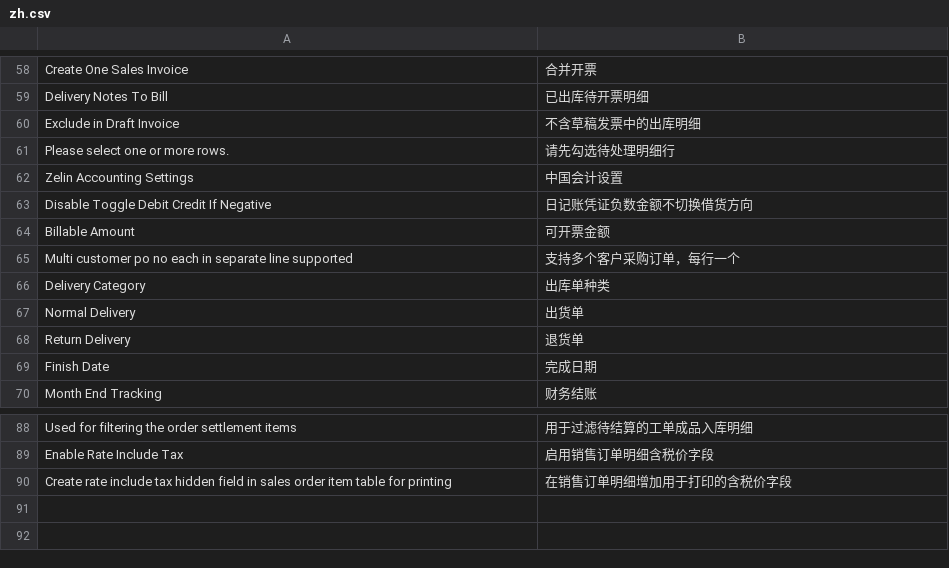
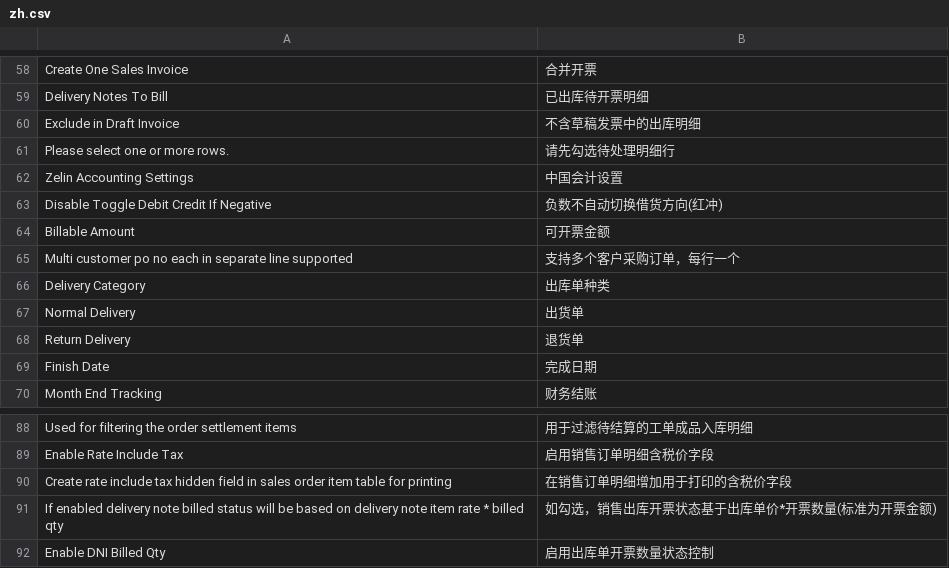
Before and after one commit to z1coyan/erpnext_zelin_ac, a CSV file: zelin_ac/translations/zh.csv, drawn as a sheet; only a part is shown, gaps mark what is left out.

```diff
--- a/zelin_ac/translations/zh.csv
+++ b/zelin_ac/translations/zh.csv
@@ -62,3 +62,3 @@ Please select one or more rows.,请先勾选待处理明细行
 Zelin Accounting Settings,中国会计设置
-Disable Toggle Debit Credit If Negative,日记账凭证负数金额不切换借货方向
+Disable Toggle Debit Credit If Negative,负数不自动切换借货方向(红冲)
 Billable Amount,可开票金额
@@ -90 +90,3 @@ Enable Rate Include Tax,启用销售订单明细含税价字段
 Create rate include tax hidden field in sales order item table for printing,在销售订单明细增加用于打印的含税价字段
+If enabled delivery note billed status will be based on delivery note item rate * billed qty,如勾选，销售出库开票状态基于出库单价*开票数量(标准为开票金额)
+Enable DNI Billed Qty,启用出库单开票数量状态控制
```
Also changed, not shown: 5 other files.
